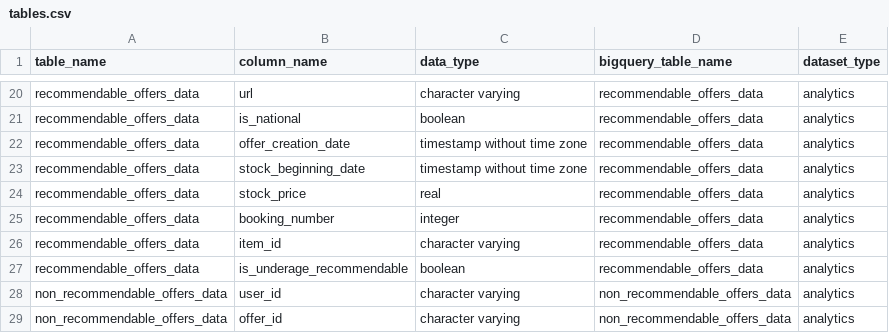
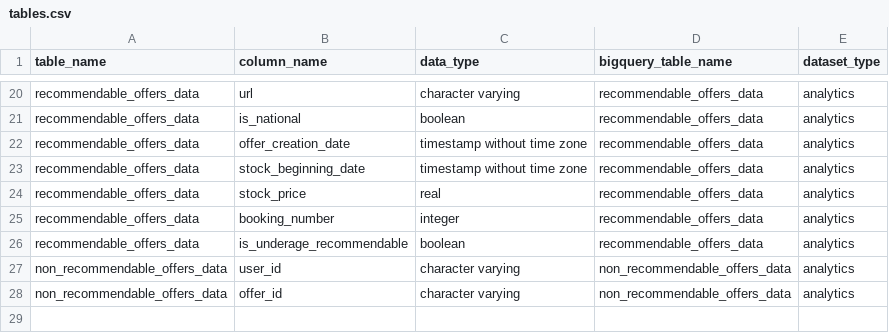
Before and after one commit to pass-culture/data-gcp, a CSV file: orchestration/dags/ressources/tables.csv, drawn as a sheet; only a part is shown, gaps mark what is left out; the diff names each change by its address in the sheet, - before the commit and + after, or states it on an @@ line.

Commit message:
[fix] fix duplicates in tables.csv

```diff
--- a/orchestration/dags/ressources/tables.csv
+++ b/orchestration/dags/ressources/tables.csv
-row 26: recommendable_offers_data | item_id | character varying | recommendable_offers_data | analytics
```
